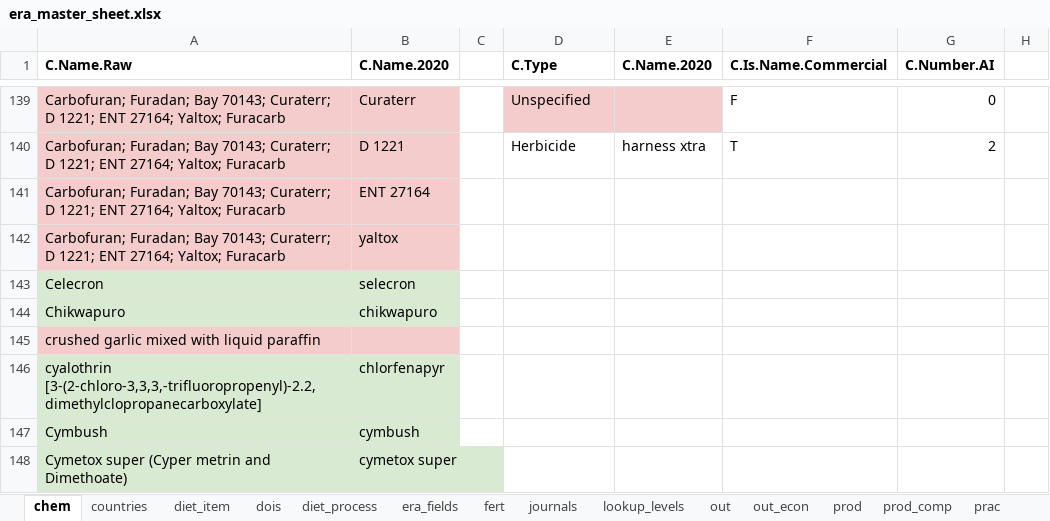
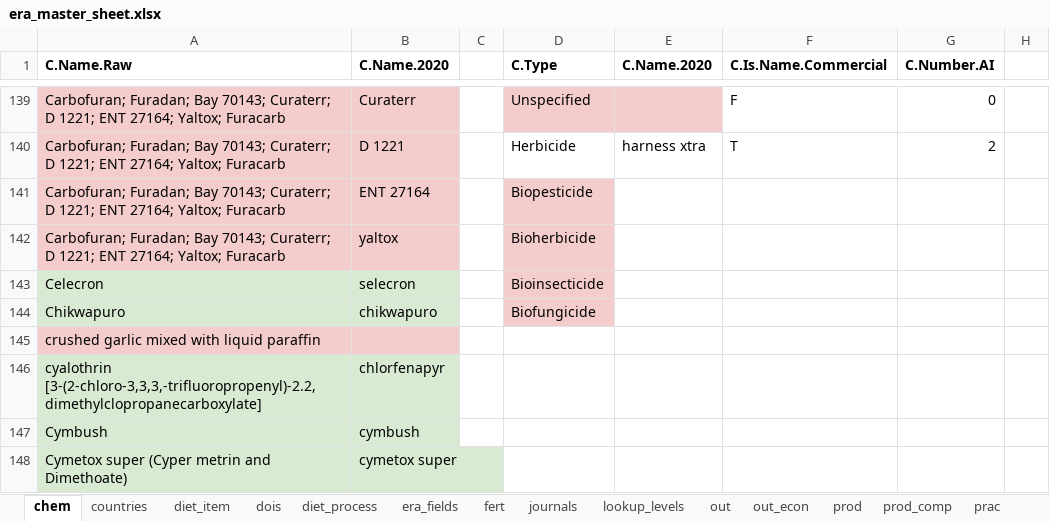
Before and after one commit to peetmate/era_codes, an Excel workbook: era_master_sheet.xlsx, sheet chem, drawn as a sheet; only a part is shown, gaps mark what is left out; values as stored, in another font and other column widths than the file's, no borders; the diff names each change by its address in the sheet, - before the commit and + after, or states it on an @@ line.

Commit message:
Soil P added Heliyon journal added Intra-row spacing added Biopesticides added

```diff
--- a/era_master_sheet.xlsx (sheet chem)
+++ b/era_master_sheet.xlsx (sheet chem)
-D141 (C.Type): (empty)
+D141 (C.Type): Biopesticide
-D141:D144 fill: none
+D141:D144 fill: #F4CCCC
-D142 (C.Type): (empty)
+D142 (C.Type): Bioherbicide
-D143 (C.Type): (empty)
+D143 (C.Type): Bioinsecticide
-D144 (C.Type): (empty)
+D144 (C.Type): Biofungicide
```
Also changed, not shown: sheet era_fields, sheet lookup_levels, sheet fert, sheet journals, charts or pictures.
